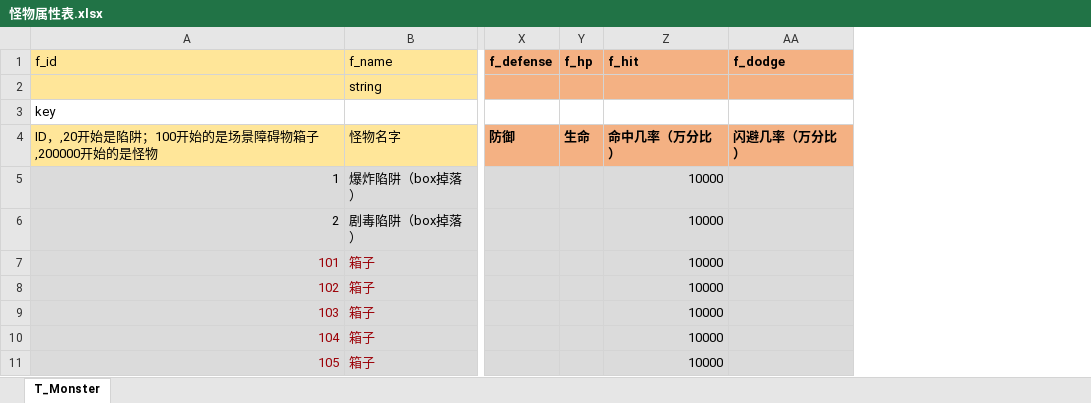
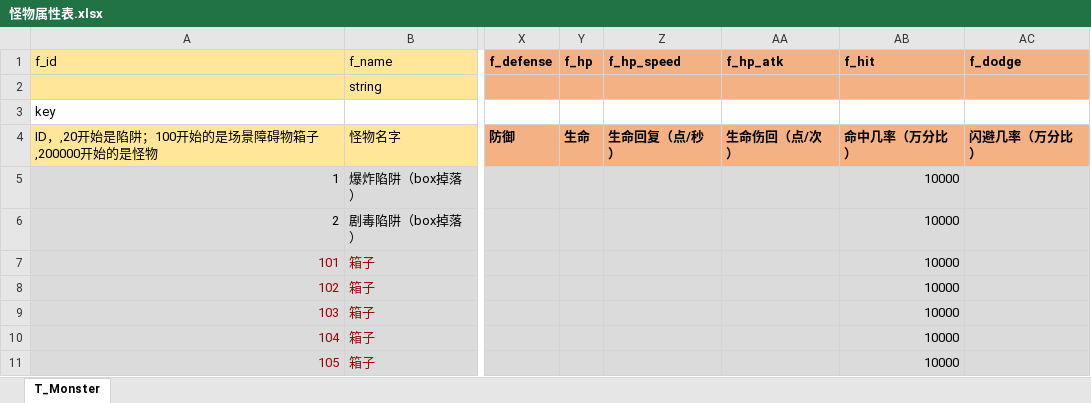
Before and after one commit to CNhongweiHu/Project2024, an Excel workbook: Assets/ArtRes/Excel/怪物属性表.xlsx, sheet T_Monster, drawn as a sheet; only a part is shown, gaps mark what is left out; values as stored, in another font and other column widths than the file's, no borders; conditional formats not drawn; the diff names each change by its address in the sheet, - before the commit and + after, or states it on an @@ line.

```diff
--- a/Assets/ArtRes/Excel/怪物属性表.xlsx (sheet T_Monster)
+++ b/Assets/ArtRes/Excel/怪物属性表.xlsx (sheet T_Monster)
+column Z (f_hp_speed), row 4: 生命回复（点/秒）
+column AA (f_hp_atk), row 4: 生命伤回（点/次）
```
Also changed, not shown: Assets/ArtRes/Excel/角色属性表.xlsx, 4 other files.
